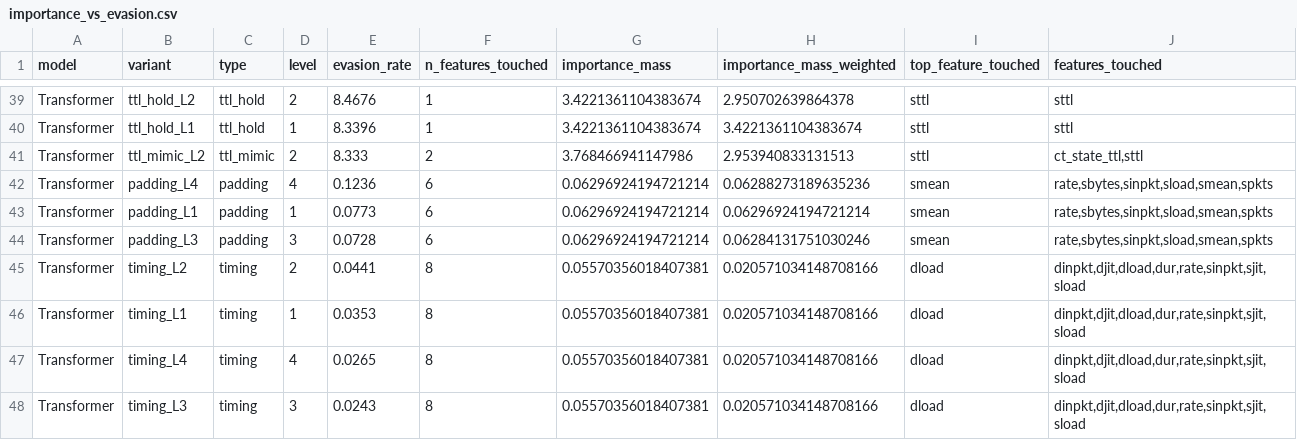
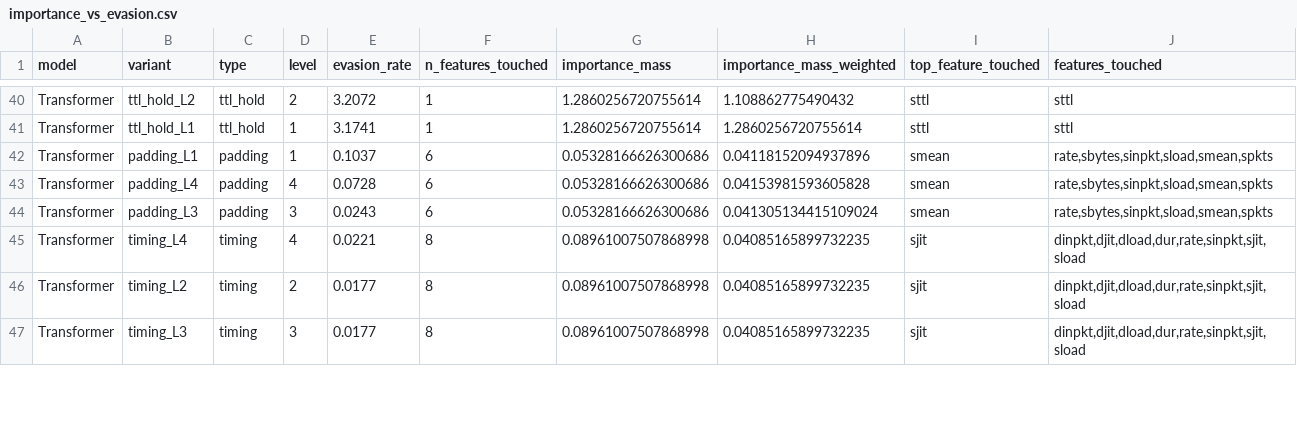
Before and after one commit to ioanaioana7/nids-adversarial-robustness, a CSV file: results/sensitivity/importance_vs_evasion.csv, drawn as a sheet; only a part is shown, gaps mark what is left out; removed rows and columns are numbered as before the commit, all else as after; the diff covers the shown part only; the diff names each change by its address in the sheet, - before the commit and + after, or states it on an @@ line.

```diff
--- a/results/sensitivity/importance_vs_evasion.csv
+++ b/results/sensitivity/importance_vs_evasion.csv
-E40 (evasion_rate): 8.4676
+E40 (evasion_rate): 3.2072
-G40:G41 (importance_mass): 3.4221361104383674
+G40:G41 (importance_mass): 1.2860256720755614
-H40 (importance_mass_weighted): 2.950702639864378
+H40 (importance_mass_weighted): 1.108862775490432
-E41 (evasion_rate): 8.3396
+E41 (evasion_rate): 3.1741
-H41 (importance_mass_weighted): 3.4221361104383674
+H41 (importance_mass_weighted): 1.2860256720755614
-row 41: Transformer | ttl_mimic_L2 | ttl_mimic | 2 | 8.333 | 2 | 3.768466941147986 | 2.953940833131513 | sttl | ct_state_ttl,sttl
-B42 (variant): padding_L4
+B42 (variant): padding_L1
-D42 (level): 4
+D42 (level): 1
-E42 (evasion_rate): 0.1236
+E42 (evasion_rate): 0.1037
-G42:G44 (importance_mass): 0.06296924194721214
+G42:G44 (importance_mass): 0.05328166626300686
-H42 (importance_mass_weighted): 0.06288273189635236
+H42 (importance_mass_weighted): 0.04118152094937896
-B43 (variant): padding_L1
+B43 (variant): padding_L4
-D43 (level): 1
+D43 (level): 4
-E43 (evasion_rate): 0.0773
+E43 (evasion_rate): 0.0728
-H43 (importance_mass_weighted): 0.06296924194721214
+H43 (importance_mass_weighted): 0.04153981593605828
-E44 (evasion_rate): 0.0728
+E44 (evasion_rate): 0.0243
-H44 (importance_mass_weighted): 0.06284131751030246
+H44 (importance_mass_weighted): 0.041305134415109024
-B45 (variant): timing_L2
+B45 (variant): timing_L4
-D45 (level): 2
+D45 (level): 4
-E45 (evasion_rate): 0.0441
+E45 (evasion_rate): 0.0221
-G45:G46 (importance_mass): 0.05570356018407381
+G45:G46 (importance_mass): 0.08961007507868998
-H45:H46 (importance_mass_weighted): 0.020571034148708166
+H45:H46 (importance_mass_weighted): 0.04085165899732235
-I45:I46 (top_feature_touched): dload
+I45:I46 (top_feature_touched): sjit
-B46 (variant): timing_L1
+B46 (variant): timing_L2
-D46 (level): 1
+D46 (level): 2
-E46 (evasion_rate): 0.0353
+E46 (evasion_rate): 0.0177
-row 47: Transformer | timing_L4 | timing | 4 | 0.0265 | 8 | 0.05570356018407381 | 0.020571034148708166 | dload | dinpkt,djit,dload,dur,rate,sinpkt,sjit,sload
-E47 (evasion_rate): 0.0243
+E47 (evasion_rate): 0.0177
-G47 (importance_mass): 0.05570356018407381
+G47 (importance_mass): 0.08961007507868998
-H47 (importance_mass_weighted): 0.020571034148708166
+H47 (importance_mass_weighted): 0.04085165899732235
-I47 (top_feature_touched): dload
+I47 (top_feature_touched): sjit
```
Also changed, not shown: 4 added rows, 2 removed rows and 45 edited cells elsewhere in this file, results/evasion/evasion_per_class.csv, results/metrics/confusion_matrix_transformer.csv, 29 other files.
